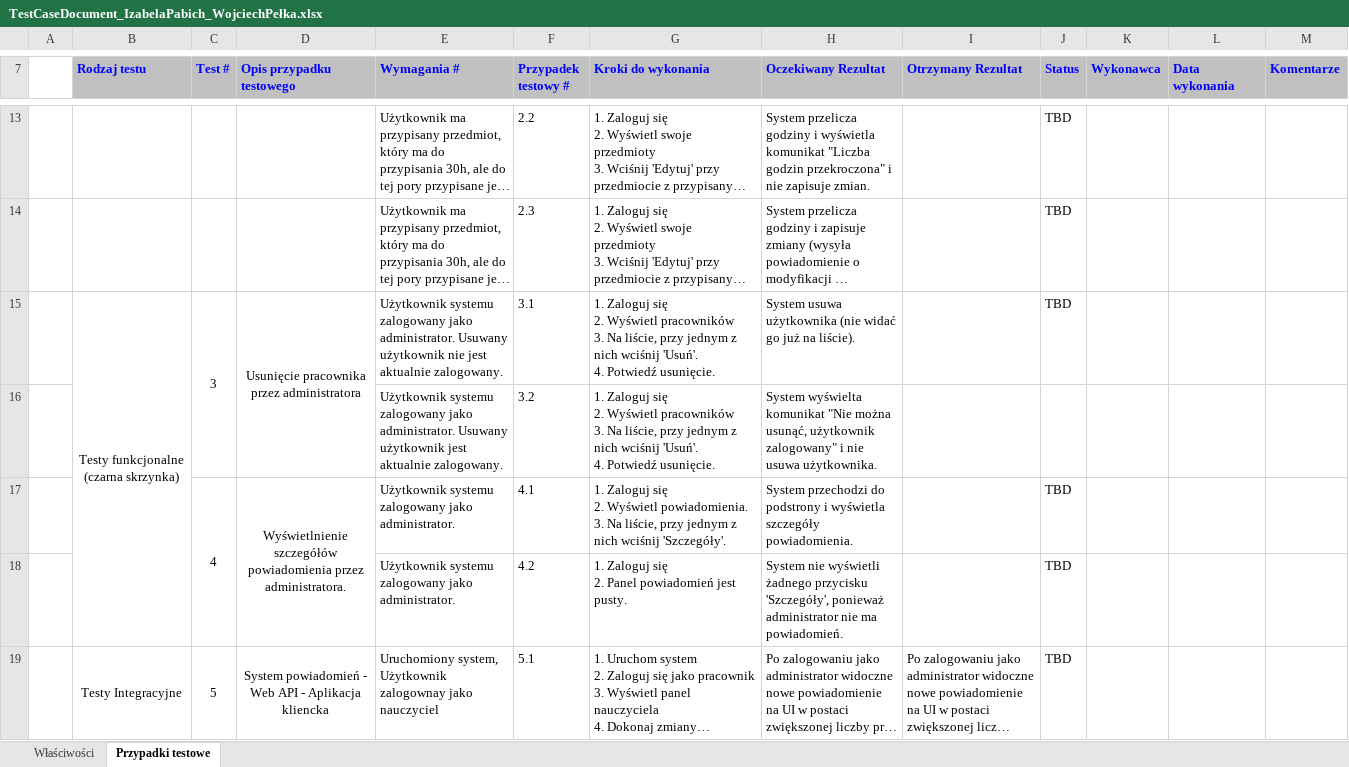
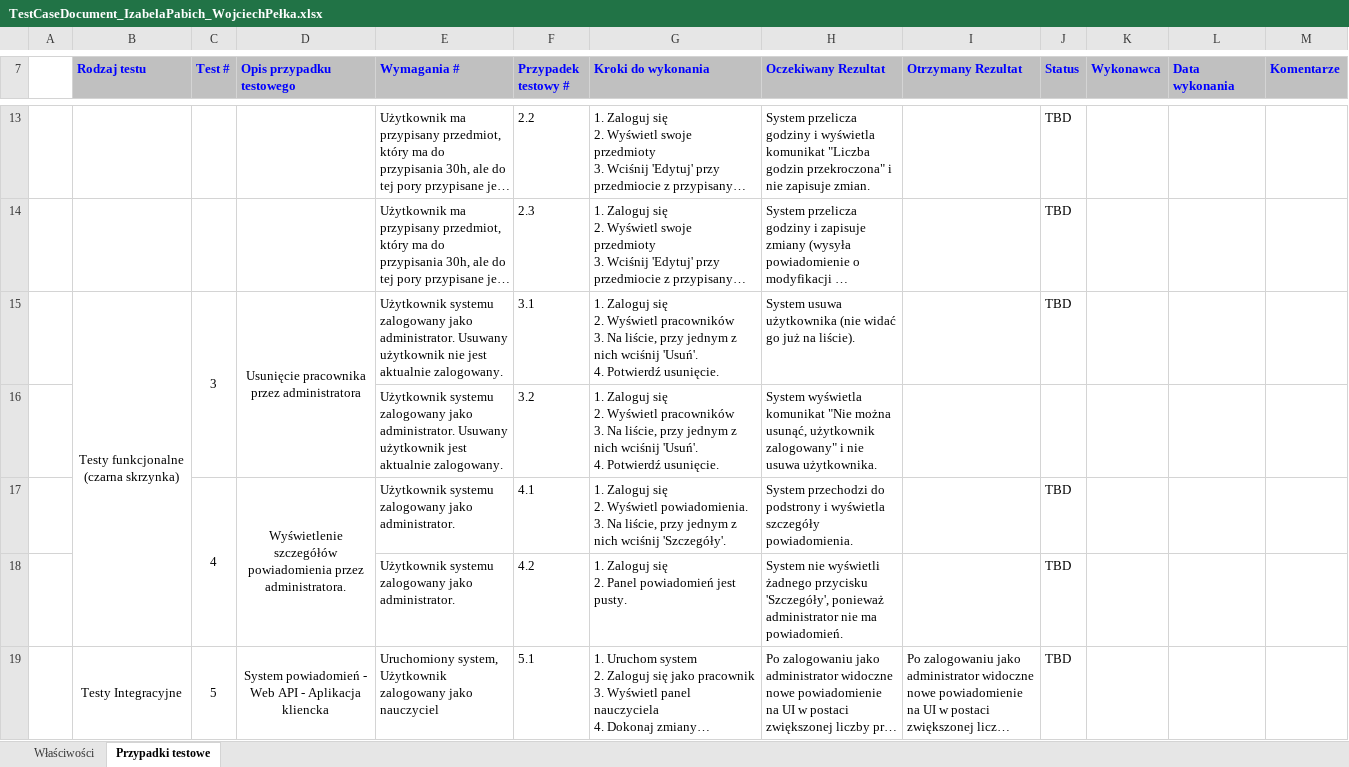
Before and after one commit to IzabelaPabich/MASI, an Excel workbook: TestCaseDocument_IzabelaPabich_WojciechPełka.xlsx, sheet Przypadki testowe, drawn as a sheet; only a part is shown, gaps mark what is left out; long unchanged cells end in …; values as stored, in another font and other column widths than the file's, no borders; ↵ is a line break in a cell; the diff covers the shown part only; the diff names each change by its address in the sheet, - before the commit and + after, or states it on an @@ line.

Commit message:
Add files via upload

```diff
--- a/TestCaseDocument_IzabelaPabich_WojciechPełka.xlsx (sheet Przypadki testowe)
+++ b/TestCaseDocument_IzabelaPabich_WojciechPełka.xlsx (sheet Przypadki testowe)
-G15:G16 (Kroki do wykonania): …'Usuń'. ↵ 4. Potwiedź usunięcie.
+G15:G16 (Kroki do wykonania): …'Usuń'. ↵ 4. Potwierdź usunięcie.
-H16 (Oczekiwany Rezultat): System wyświelta komunikat "Nie…
+H16 (Oczekiwany Rezultat): System wyświetla komunikat "Nie…
-D17 (Opis przypadku testowego): Wyświetlnienie szczegółów powiadomienia…
+D17 (Opis przypadku testowego): Wyświetlenie szczegółów powiadomienia…
-E19 (Wymagania #): …system, Użytkownik zalogownay jako nauczyciel
+E19 (Wymagania #): …system, Użytkownik zalogowany jako nauczyciel
```
Also changed, not shown: 19 edited cells elsewhere in this sheet, charts or pictures.
